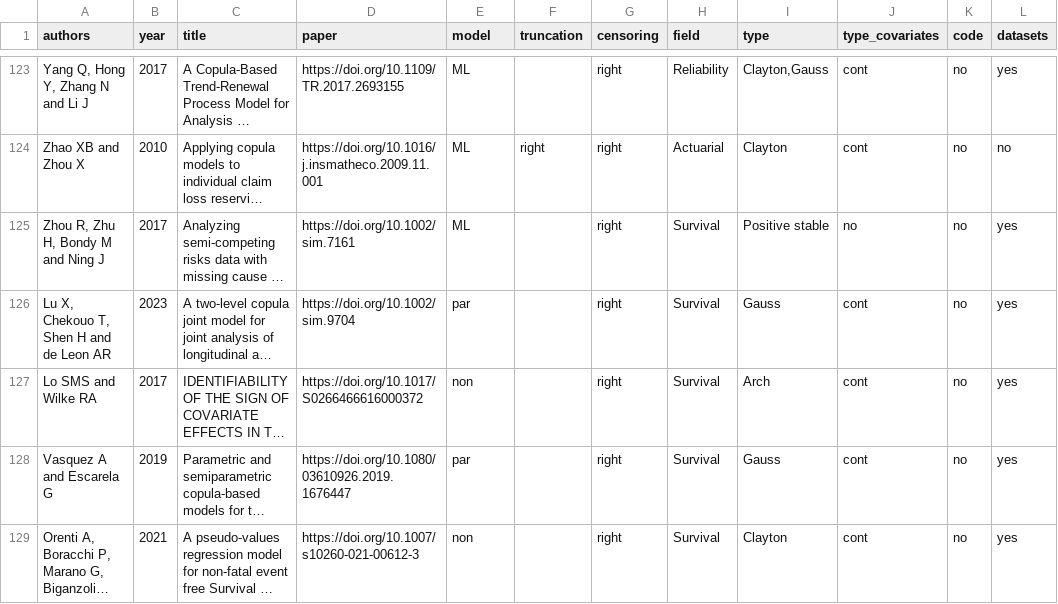
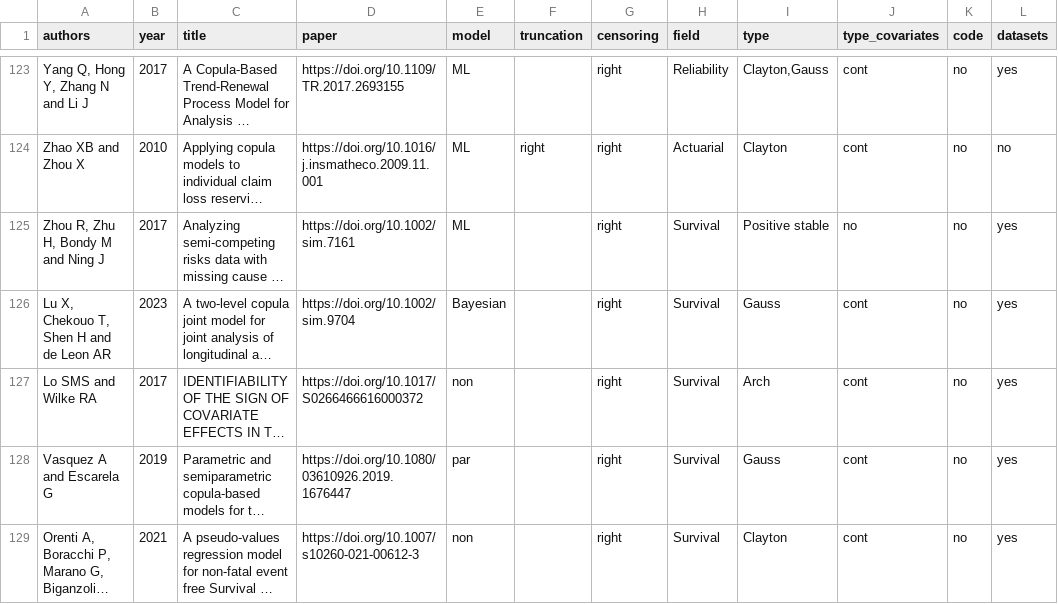
Before and after one commit to jmajakwara/Copula-CR, a CSV file: table.csv, drawn as a sheet; only a part is shown, gaps mark what is left out; long unchanged cells end in …; the diff names each change by its address in the sheet, - before the commit and + after, or states it on an @@ line.

Commit message:
Update table_L125.csv

```diff
--- a/table.csv
+++ b/table.csv
-E126 (model): par
+E126 (model): Bayesian
```
